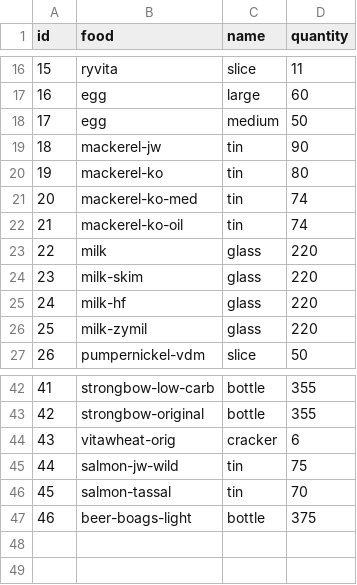
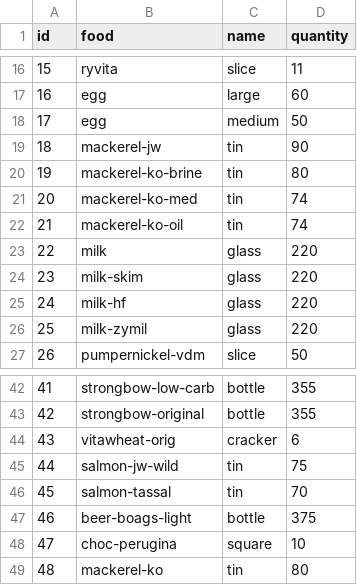
Before and after one commit to MachFour/macros-data, a CSV file: servings.csv, drawn as a sheet; only a part is shown, gaps mark what is left out.

```diff
--- a/servings.csv
+++ b/servings.csv
@@ -19,3 +19,3 @@
 18,"mackerel-jw","tin",90
-19,"mackerel-ko","tin",80
+19,"mackerel-ko-brine","tin",80
 20,"mackerel-ko-med","tin",74
@@ -47 +47,3 @@
 46,"beer-boags-light","bottle",375
+47,"choc-perugina","square",10
+48,"mackerel-ko","tin",80
```
Also changed, not shown: foods.csv, 1 other file.
